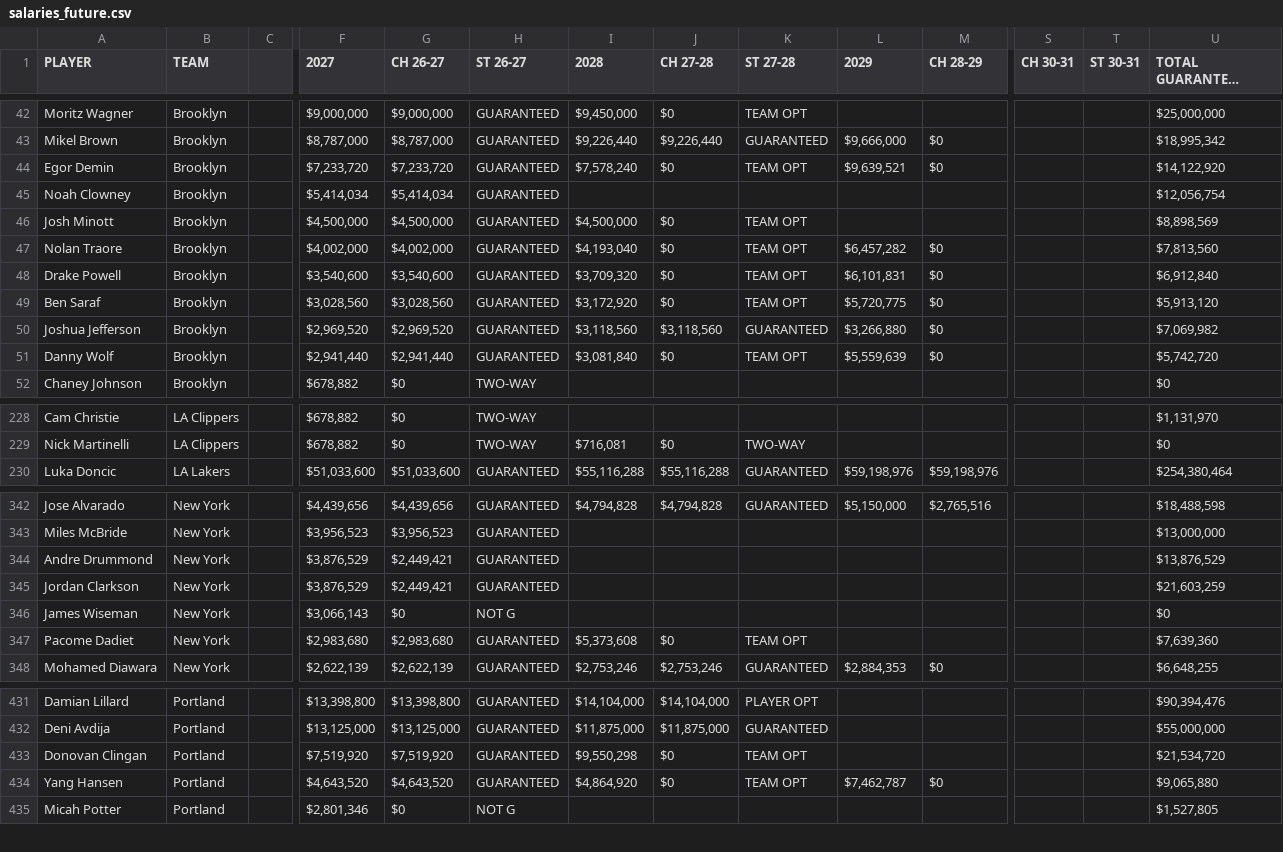
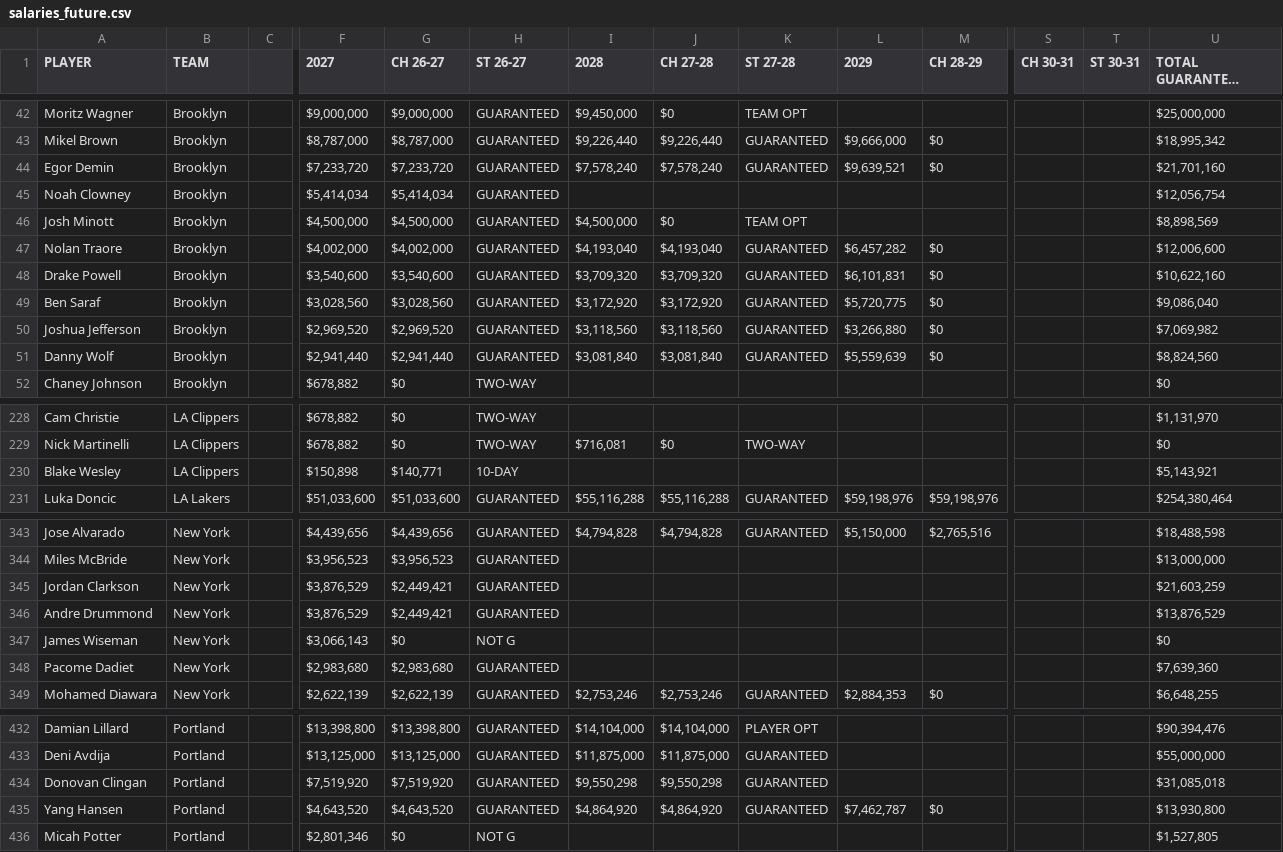
Before and after one commit to jsierrahoopshype/salary-season-finder, a CSV file: data_sources/salaries_future.csv, drawn as a sheet; only a part is shown, gaps mark what is left out; long unchanged cells end in …; addresses are those after the commit; rows hold the shown columns only; the diff covers the shown part only; the diff names each change by its address in the sheet, - before the commit and + after, or states it on an @@ line.

```diff
--- a/data_sources/salaries_future.csv
+++ b/data_sources/salaries_future.csv
-J44 (CH 27-28): $0
+J44 (CH 27-28): $7,578,240
-K44 (ST 27-28): TEAM OPT
+K44 (ST 27-28): GUARANTEED
-U44 (TOTAL GUARANTEED (with 2024-25)): $14,122,920
+U44 (TOTAL GUARANTEED (with 2024-25)): $21,701,160
-J47 (CH 27-28): $0
+J47 (CH 27-28): $4,193,040
-K47:K49 (ST 27-28): TEAM OPT
+K47:K49 (ST 27-28): GUARANTEED
-U47 (TOTAL GUARANTEED (with 2024-25)): $7,813,560
+U47 (TOTAL GUARANTEED (with 2024-25)): $12,006,600
-J48 (CH 27-28): $0
+J48 (CH 27-28): $3,709,320
-U48 (TOTAL GUARANTEED (with 2024-25)): $6,912,840
+U48 (TOTAL GUARANTEED (with 2024-25)): $10,622,160
-J49 (CH 27-28): $0
+J49 (CH 27-28): $3,172,920
-U49 (TOTAL GUARANTEED (with 2024-25)): $5,913,120
+U49 (TOTAL GUARANTEED (with 2024-25)): $9,086,040
-J51 (CH 27-28): $0
+J51 (CH 27-28): $3,081,840
-K51 (ST 27-28): TEAM OPT
+K51 (ST 27-28): GUARANTEED
-U51 (TOTAL GUARANTEED (with 2024-25)): $5,742,720
+U51 (TOTAL GUARANTEED (with 2024-25)): $8,824,560
+row 230: Blake Wesley | LA Clippers |  | $150,898 | $140,771 | 10-DAY |  |  |  |  |  |  |  | $5,143,921
-I348 (2028): $5,373,608
+I348 (2028): (empty)
-J348 (CH 27-28): $0
+J348 (CH 27-28): (empty)
-K348 (ST 27-28): TEAM OPT
+K348 (ST 27-28): (empty)
-J434 (CH 27-28): $0
+J434 (CH 27-28): $9,550,298
-K434:K435 (ST 27-28): TEAM OPT
+K434:K435 (ST 27-28): GUARANTEED
-U434 (TOTAL GUARANTEED (with 2024-25)): $21,534,720
+U434 (TOTAL GUARANTEED (with 2024-25)): $31,085,018
-J435 (CH 27-28): $0
+J435 (CH 27-28): $4,864,920
-U435 (TOTAL GUARANTEED (with 2024-25)): $9,065,880
+U435 (TOTAL GUARANTEED (with 2024-25)): $13,930,800
```
Also changed, not shown: 1 removed row, 2 moved rows and 6 edited cells elsewhere in this file, data_sources/bio.csv, 5 other files.
